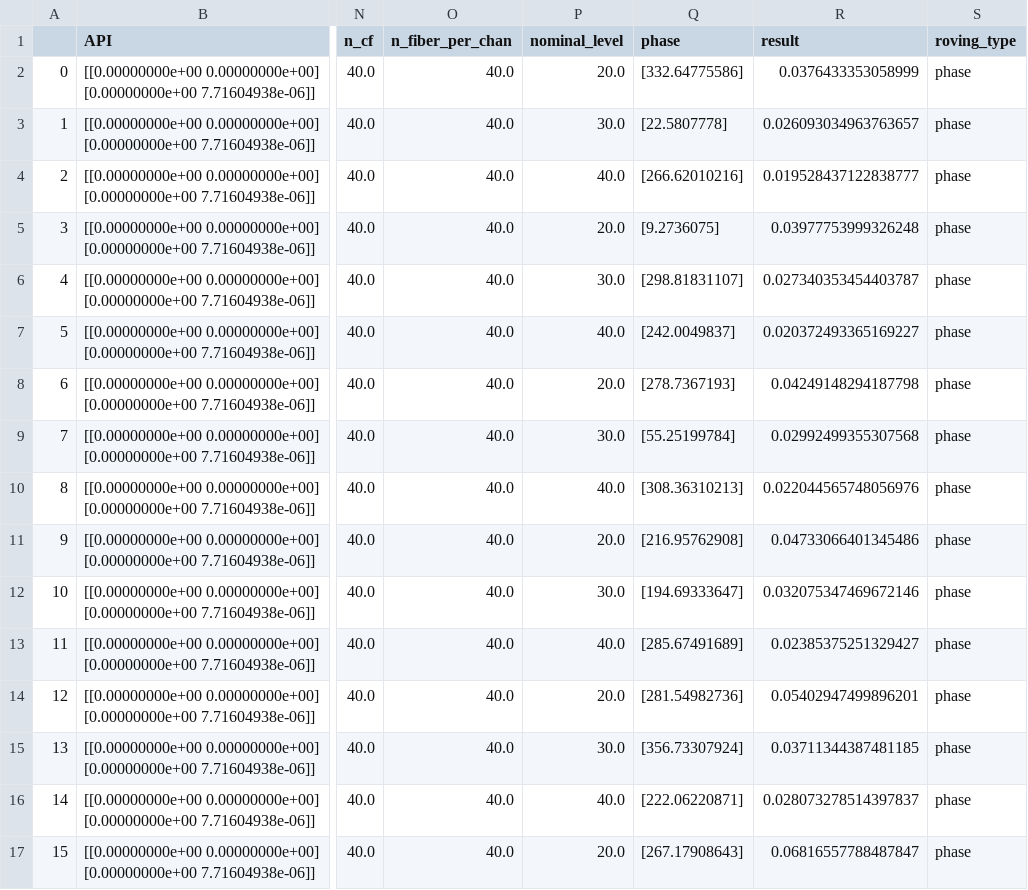
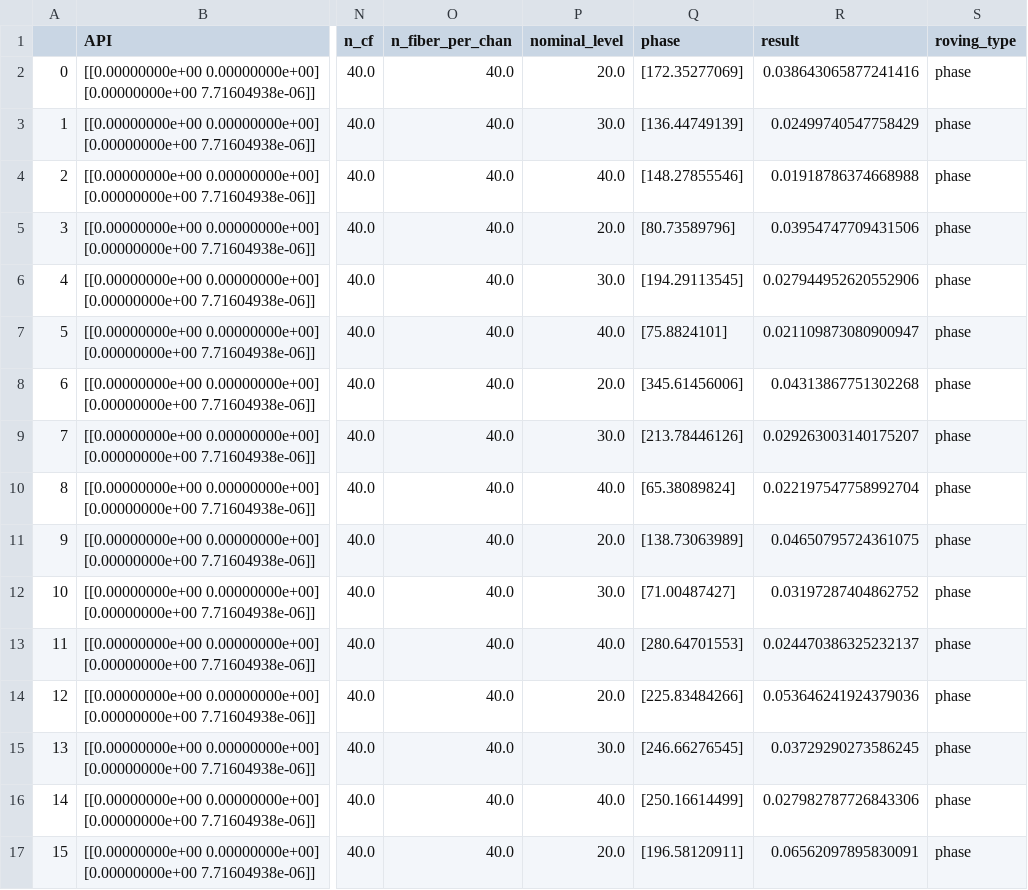
Before and after one commit to guestdaniel/GuestOxenham2022, a CSV file: figure4/Zilany2014_figure4_phase_roving_AI.csv, drawn as a sheet; only a part is shown, gaps mark what is left out; the diff covers the shown part only; the diff names each change by its address in the sheet, - before the commit and + after, or states it on an @@ line.

```diff
--- a/figure4/Zilany2014_figure4_phase_roving_AI.csv
+++ b/figure4/Zilany2014_figure4_phase_roving_AI.csv
-Q2 (phase): [332.64775586]
+Q2 (phase): [172.35277069]
-R2 (result): 0.0376433353058999
+R2 (result): 0.038643065877241416
-Q3 (phase): [22.5807778]
+Q3 (phase): [136.44749139]
-R3 (result): 0.026093034963763657
+R3 (result): 0.02499740547758429
-Q4 (phase): [266.62010216]
+Q4 (phase): [148.27855546]
-R4 (result): 0.019528437122838777
+R4 (result): 0.01918786374668988
-Q5 (phase): [9.2736075]
+Q5 (phase): [80.73589796]
-R5 (result): 0.03977753999326248
+R5 (result): 0.03954747709431506
-Q6 (phase): [298.81831107]
+Q6 (phase): [194.29113545]
-R6 (result): 0.027340353454403787
+R6 (result): 0.027944952620552906
-Q7 (phase): [242.0049837]
+Q7 (phase): [75.8824101]
-R7 (result): 0.020372493365169227
+R7 (result): 0.021109873080900947
-Q8 (phase): [278.7367193]
+Q8 (phase): [345.61456006]
-R8 (result): 0.04249148294187798
+R8 (result): 0.04313867751302268
-Q9 (phase): [55.25199784]
+Q9 (phase): [213.78446126]
-R9 (result): 0.02992499355307568
+R9 (result): 0.029263003140175207
-Q10 (phase): [308.36310213]
+Q10 (phase): [65.38089824]
-R10 (result): 0.022044565748056976
+R10 (result): 0.022197547758992704
-Q11 (phase): [216.95762908]
+Q11 (phase): [138.73063989]
-R11 (result): 0.04733066401345486
+R11 (result): 0.04650795724361075
-Q12 (phase): [194.69333647]
+Q12 (phase): [71.00487427]
-R12 (result): 0.032075347469672146
+R12 (result): 0.03197287404862752
-Q13 (phase): [285.67491689]
+Q13 (phase): [280.64701553]
-R13 (result): 0.02385375251329427
+R13 (result): 0.024470386325232137
-Q14 (phase): [281.54982736]
+Q14 (phase): [225.83484266]
-R14 (result): 0.05402947499896201
+R14 (result): 0.053646241924379036
-Q15 (phase): [356.73307924]
+Q15 (phase): [246.66276545]
-R15 (result): 0.03711344387481185
+R15 (result): 0.03729290273586245
-Q16 (phase): [222.06220871]
+Q16 (phase): [250.16614499]
-R16 (result): 0.028073278514397837
+R16 (result): 0.027982787726843306
-Q17 (phase): [267.17908643]
+Q17 (phase): [196.58120911]
-R17 (result): 0.06816557788487847
+R17 (result): 0.06562097895830091
```
Also changed, not shown: 112 edited cells elsewhere in this file, figure4/Zilany2014_figure4_phase_roving_RP.csv, 16 other files.
